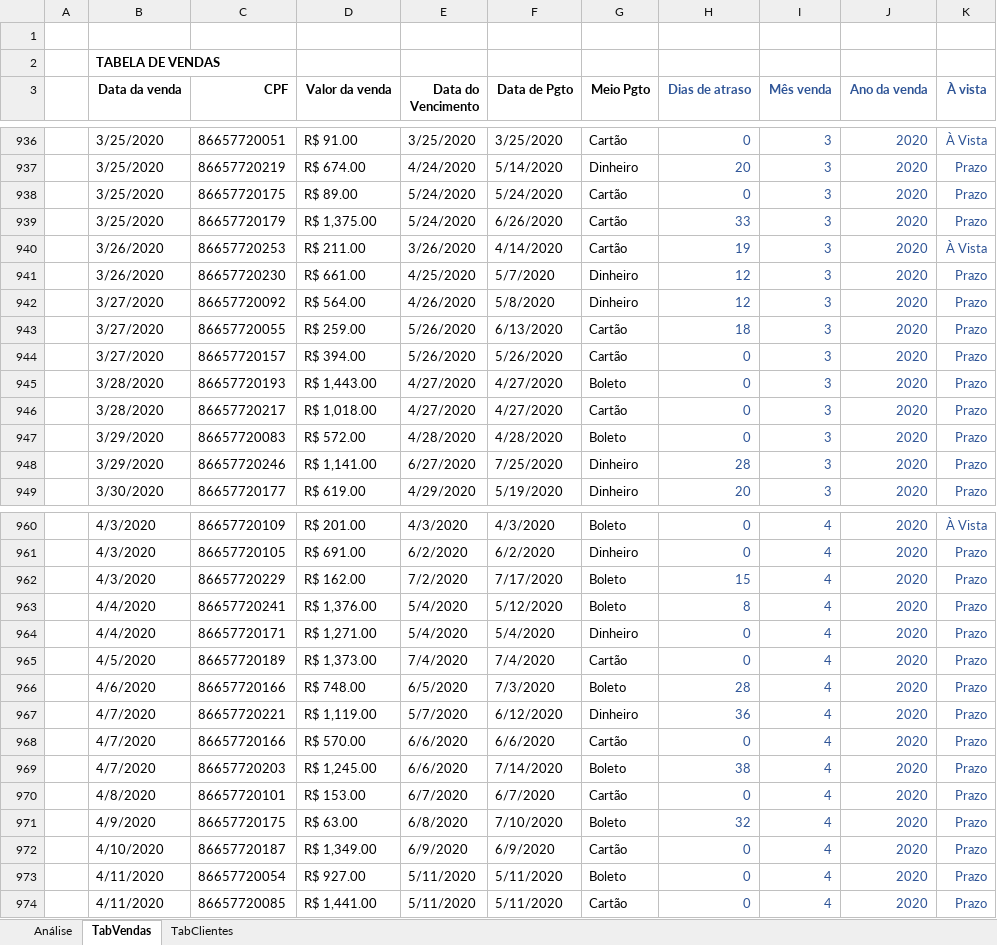
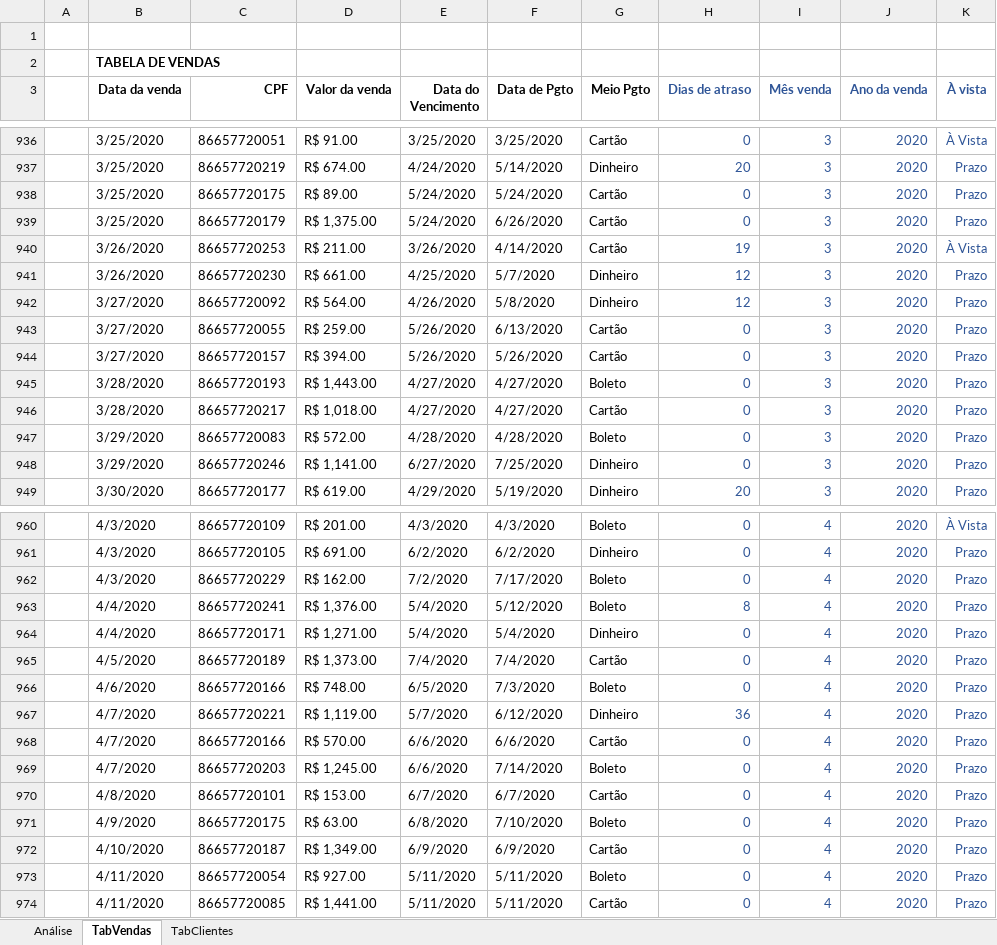
Before and after one commit to Geronimonetto/Projeto_Perfil, an Excel workbook: Projeto_Perfil_Cliente.xlsx, sheet TabVendas, drawn as a sheet; only a part is shown, gaps mark what is left out; values as stored, in another font and other column widths than the file's, no borders; table styles not drawn; the diff covers the shown part only; the diff names each change by its address in the sheet, - before the commit and + after, or states it on an @@ line.

```diff
--- a/Projeto_Perfil_Cliente.xlsx (sheet TabVendas)
+++ b/Projeto_Perfil_Cliente.xlsx (sheet TabVendas)
-H939 (Dias de atraso): 33
+H939 (Dias de atraso): 0
-H943 (Dias de atraso): 18
+H943 (Dias de atraso): 0
-H948 (Dias de atraso): 28
+H948 (Dias de atraso): 0
-H962 (Dias de atraso): 15
+H962 (Dias de atraso): 0
-H966 (Dias de atraso): 28
+H966 (Dias de atraso): 0
-H969 (Dias de atraso): 38
+H969 (Dias de atraso): 0
-H971 (Dias de atraso): 32
+H971 (Dias de atraso): 0
```
Also changed, not shown: 9 edited cells elsewhere in this sheet, sheet Análise.
